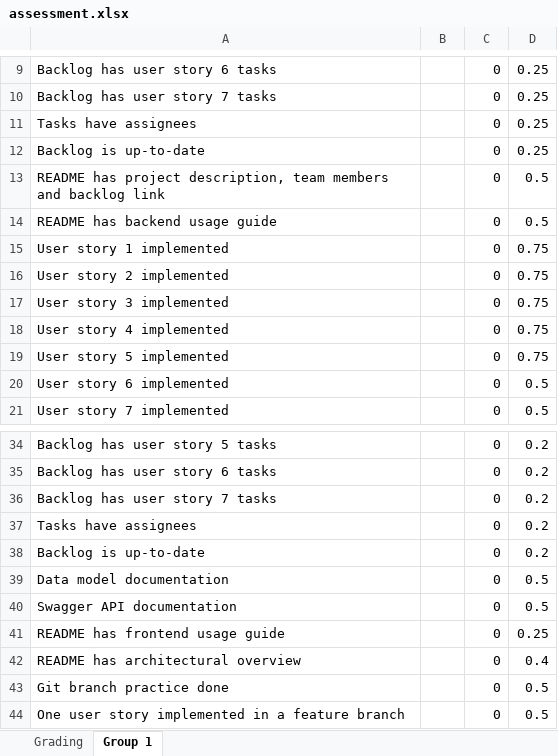
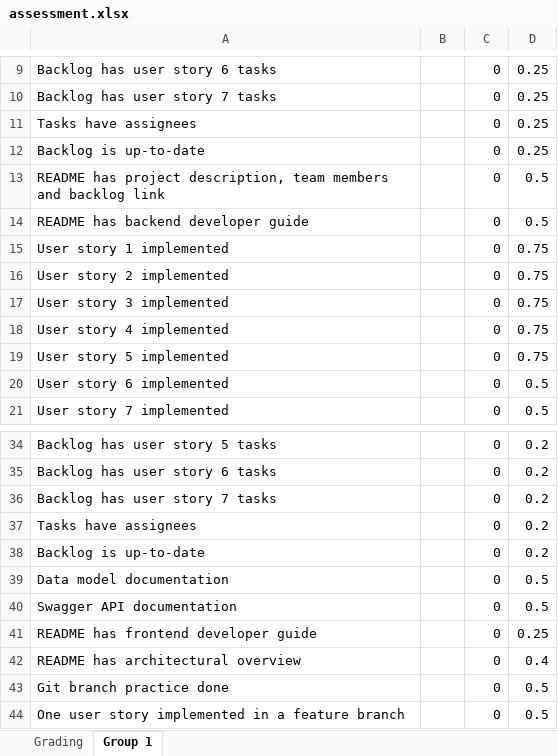
Before and after one commit to software-development-project-1/software-development-project-1.github.io, an Excel workbook: teacher/assessment.xlsx, sheet Group 1, drawn as a sheet; only a part is shown, gaps mark what is left out; values as stored, in another font and other column widths than the file's, no borders; the diff names each change by its address in the sheet, - before the commit and + after, or states it on an @@ line.

```diff
--- a/teacher/assessment.xlsx (sheet Group 1)
+++ b/teacher/assessment.xlsx (sheet Group 1)
-A14: README has backend usage guide
+A14: README has backend developer guide
-A41: README has frontend usage guide
+A41: README has frontend developer guide
```
Also changed, not shown: 3 other files.
